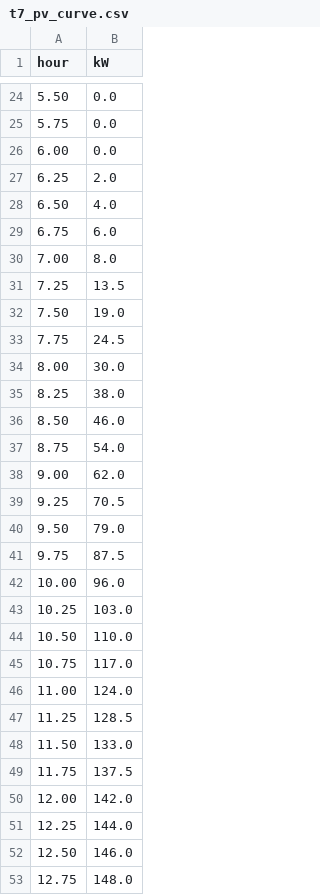
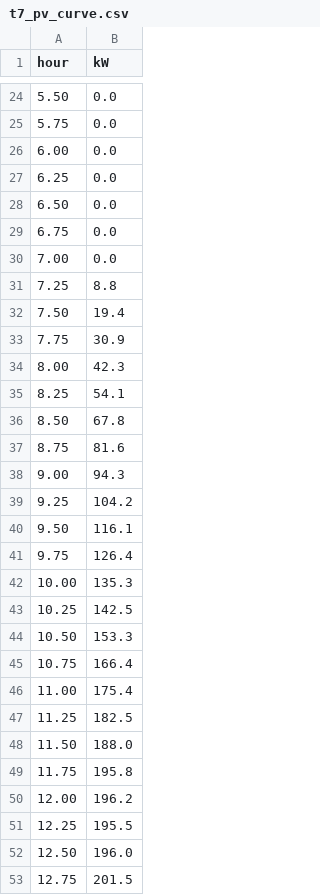
Before and after one commit to HuiHuiZi-JH/simulator, a CSV file: config/t7_pv_curve.csv, drawn as a sheet; only a part is shown, gaps mark what is left out; the diff covers the shown part only.

```diff
--- a/config/t7_pv_curve.csv
+++ b/config/t7_pv_curve.csv
@@ -26,28 +26,28 @@ hour,kW
 6.00,0.0
-6.25,2.0
-6.50,4.0
-6.75,6.0
-7.00,8.0
-7.25,13.5
-7.50,19.0
-7.75,24.5
-8.00,30.0
-8.25,38.0
-8.50,46.0
-8.75,54.0
-9.00,62.0
-9.25,70.5
-9.50,79.0
-9.75,87.5
-10.00,96.0
-10.25,103.0
-10.50,110.0
-10.75,117.0
-11.00,124.0
-11.25,128.5
-11.50,133.0
-11.75,137.5
-12.00,142.0
-12.25,144.0
-12.50,146.0
-12.75,148.0
+6.25,0.0
+6.50,0.0
+6.75,0.0
+7.00,0.0
+7.25,8.8
+7.50,19.4
+7.75,30.9
+8.00,42.3
+8.25,54.1
+8.50,67.8
+8.75,81.6
+9.00,94.3
+9.25,104.2
+9.50,116.1
+9.75,126.4
+10.00,135.3
+10.25,142.5
+10.50,153.3
+10.75,166.4
+11.00,175.4
+11.25,182.5
+11.50,188.0
+11.75,195.8
+12.00,196.2
+12.25,195.5
+12.50,196.0
+12.75,201.5
```
Also changed, not shown: 28 edited cells elsewhere in this file, config/jtc_common_curve.csv, config/load_curve.csv, 8 other files.
